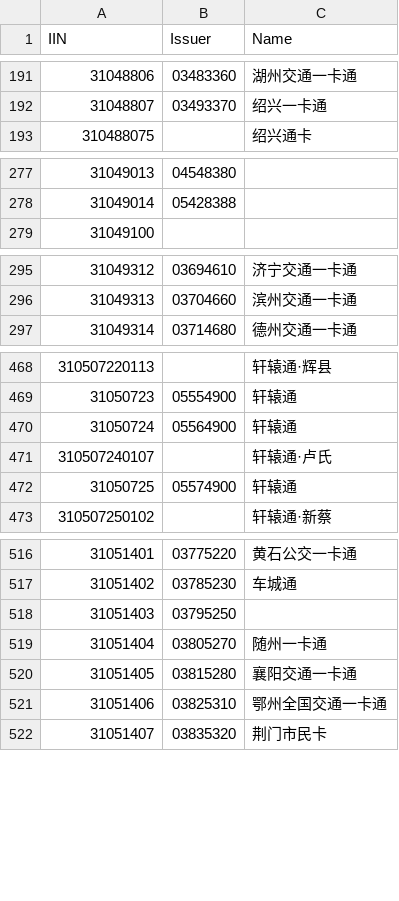
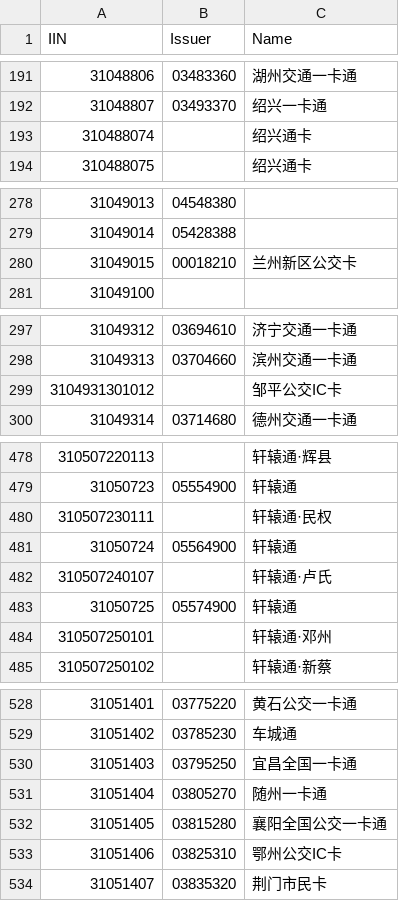
Before and after one commit to domosekai/tripreader-data, a CSV file: cardname-tu.csv, drawn as a sheet; only a part is shown, gaps mark what is left out; the diff covers the shown part only.

```diff
--- a/cardname-tu.csv
+++ b/cardname-tu.csv
@@ -192,2 +192,3 @@ IIN,Issuer,Name
 31048807,03493370,绍兴一卡通
+310488074,,绍兴通卡
 310488075,,绍兴通卡
@@ -278,2 +279,3 @@ IIN,Issuer,Name
 31049014,05428388,
+31049015,00018210,兰州新区公交卡
 31049100,,
@@ -296,2 +298,3 @@ IIN,Issuer,Name
 31049313,03704660,滨州交通一卡通
+3104931301012,,邹平公交IC卡
 31049314,03714680,德州交通一卡通
@@ -469,2 +479,3 @@ IIN,Issuer,Name
 31050723,05554900,轩辕通
+310507230111,,轩辕通·民权
 31050724,05564900,轩辕通
@@ -472,2 +483,3 @@ IIN,Issuer,Name
 31050725,05574900,轩辕通
+310507250101,,轩辕通·邓州
 310507250102,,轩辕通·新蔡
@@ -517,6 +529,6 @@ IIN,Issuer,Name
 31051402,03785230,车城通
-31051403,03795250,
+31051403,03795250,宜昌全国一卡通
 31051404,03805270,随州一卡通
-31051405,03815280,襄阳交通一卡通
-31051406,03825310,鄂州全国交通一卡通
+31051405,03815280,襄阳全国公交一卡通
+31051406,03825310,鄂州公交IC卡
 31051407,03835320,荆门市民卡
```
Also changed, not shown: 7 added rows and 8 edited cells elsewhere in this file, Shanghai/bus-tu.csv, Shanghai/metro-cu.csv, 13 other files.
